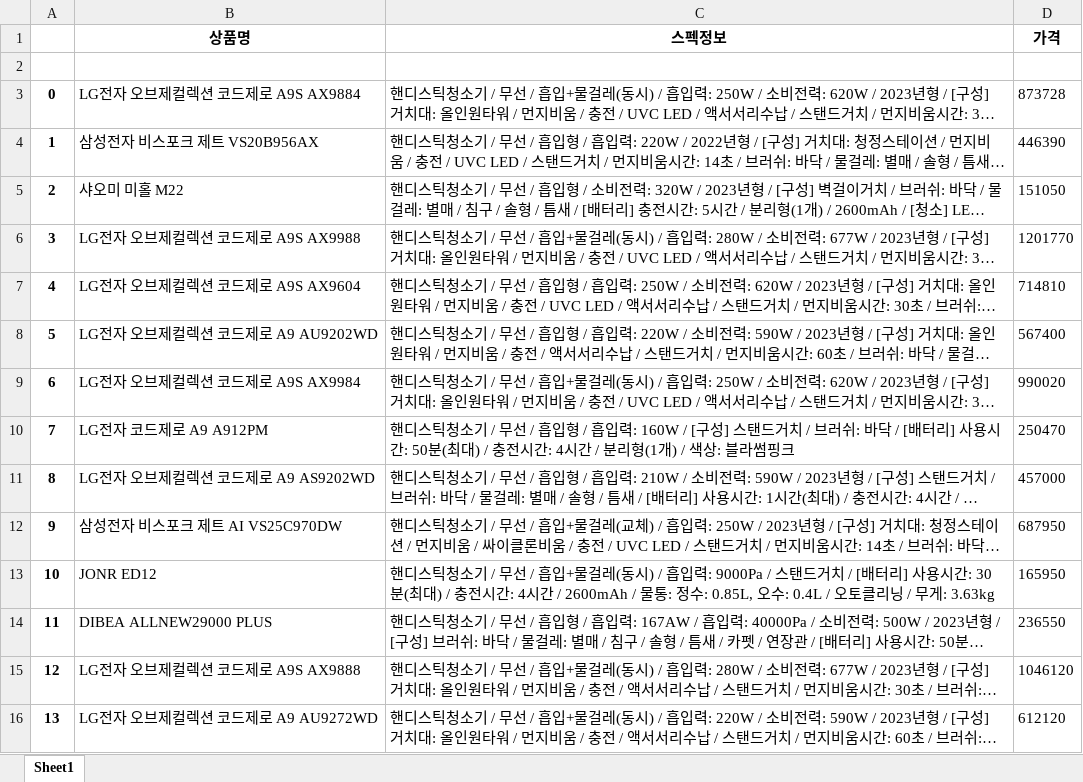
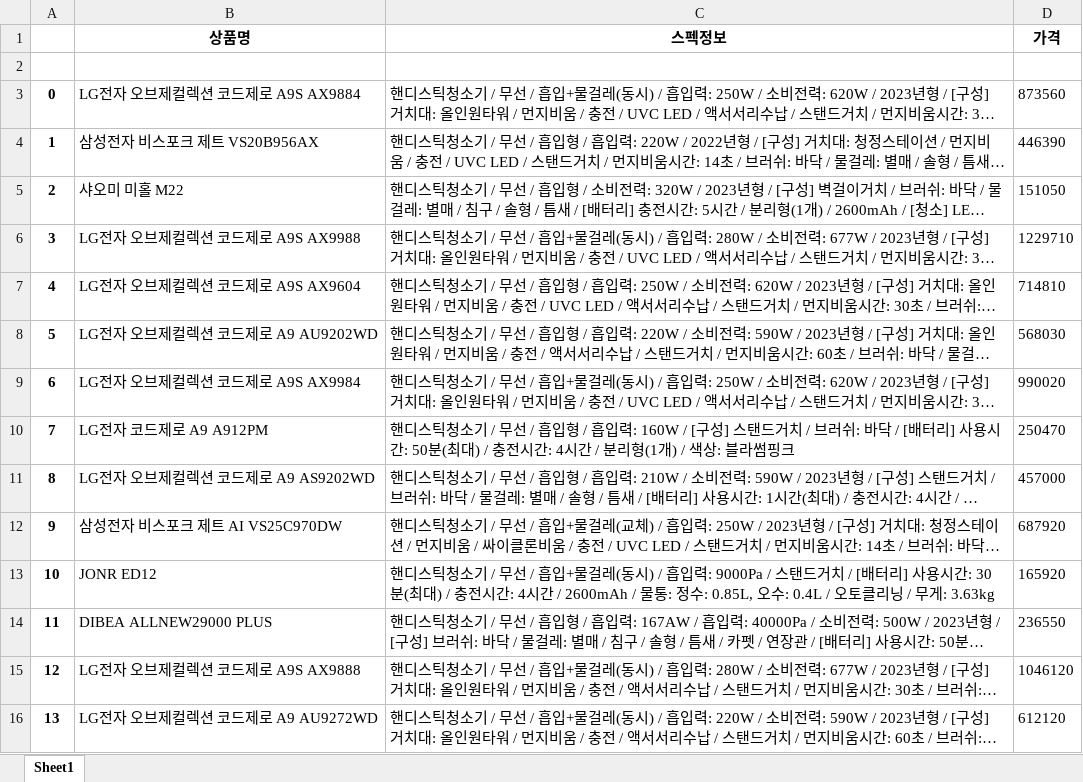
Before and after one commit to LegdayDev/BigData-Analysis, an Excel workbook: day07/data/다나와_무선청소기_결과.xlsx, sheet Sheet1, drawn as a sheet; only a part is shown; long unchanged cells end in …; values as stored, in another font and other column widths than the file's, no borders; the diff covers the shown part only; the diff names each change by its address in the sheet, - before the commit and + after, or states it on an @@ line.

```diff
--- a/day07/data/다나와_무선청소기_결과.xlsx (sheet Sheet1)
+++ b/day07/data/다나와_무선청소기_결과.xlsx (sheet Sheet1)
-D3 (가격): 873728
+D3 (가격): 873560
-D6 (가격): 1201770
+D6 (가격): 1229710
-D8 (가격): 567400
+D8 (가격): 568030
-D12 (가격): 687950
+D12 (가격): 687920
-D13 (가격): 165950
+D13 (가격): 165920
```
Also changed, not shown: 5 added rows, 5 removed rows, 7 moved rows, 92 edited cells and row numbers in column A elsewhere in this sheet, 1 other file.
